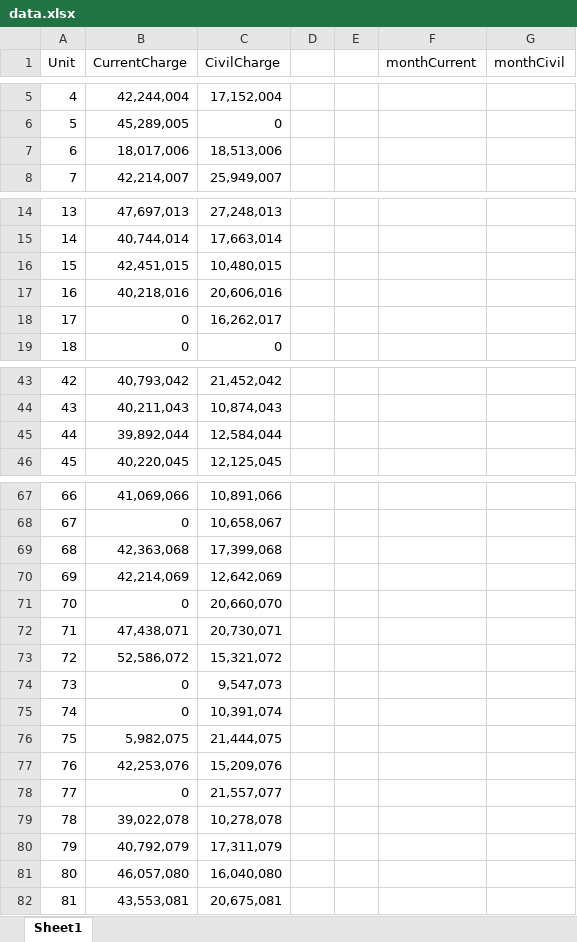
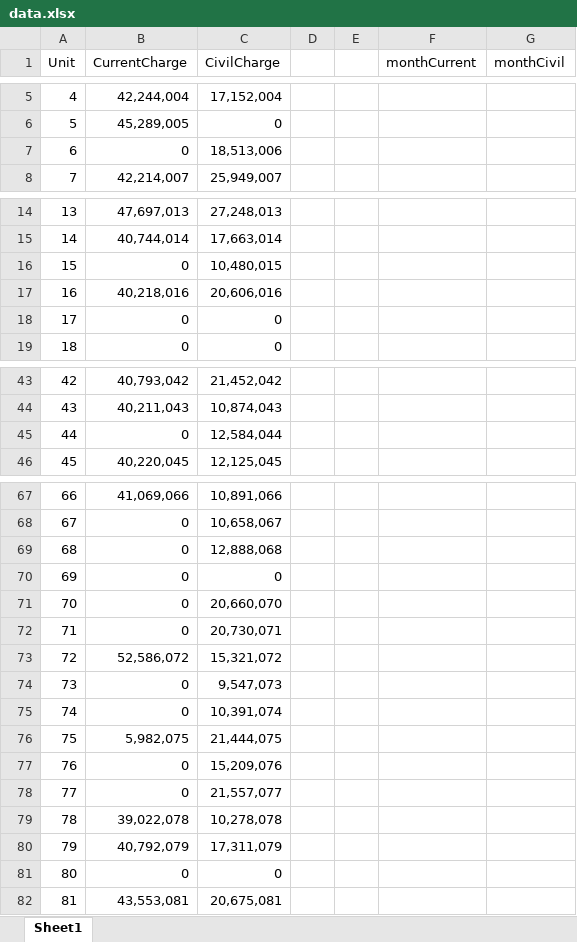
Before and after one commit to MohamadReza-Ghanbari/nargesComplex, an Excel workbook: data.xlsx, sheet Sheet1, drawn as a sheet; only a part is shown, gaps mark what is left out; values as stored, in another font and other column widths than the file's, no borders; the diff covers the shown part only; the diff names each change by its address in the sheet, - before the commit and + after, or states it on an @@ line.

Commit message:
Add files via upload

```diff
--- a/data.xlsx (sheet Sheet1)
+++ b/data.xlsx (sheet Sheet1)
-B7 (CurrentCharge): 18,017,006
+B7 (CurrentCharge): 0
-B16 (CurrentCharge): 42,451,015
+B16 (CurrentCharge): 0
-C18 (CivilCharge): 16,262,017
+C18 (CivilCharge): 0
-B45 (CurrentCharge): 39,892,044
+B45 (CurrentCharge): 0
-B69 (CurrentCharge): 42,363,068
+B69 (CurrentCharge): 0
-C69 (CivilCharge): 17,399,068
+C69 (CivilCharge): 12,888,068
-B70 (CurrentCharge): 42,214,069
+B70 (CurrentCharge): 0
-C70 (CivilCharge): 12,642,069
+C70 (CivilCharge): 0
-B72 (CurrentCharge): 47,438,071
+B72 (CurrentCharge): 0
-B77 (CurrentCharge): 42,253,076
+B77 (CurrentCharge): 0
-B81 (CurrentCharge): 46,057,080
+B81 (CurrentCharge): 0
-C81 (CivilCharge): 16,040,080
+C81 (CivilCharge): 0
```
Also changed, not shown: 9 edited cells elsewhere in this sheet.
